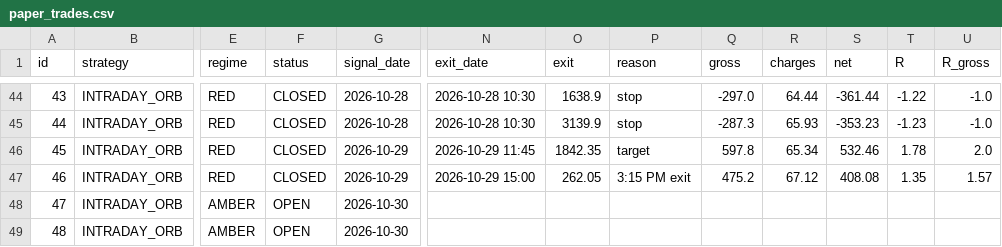
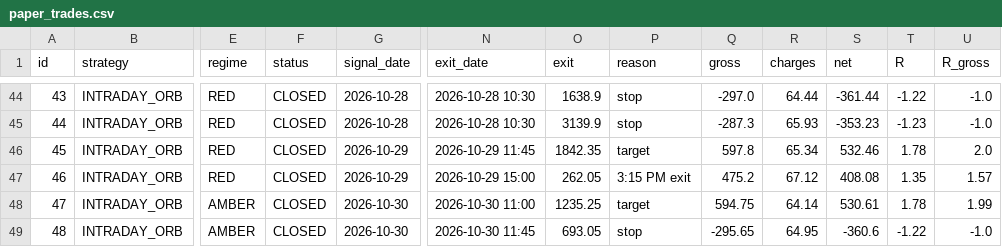
Before and after one commit to manasva-utd/swingdesk, a CSV file: paper/paper_trades.csv, drawn as a sheet; only a part is shown, gaps mark what is left out; the diff names each change by its address in the sheet, - before the commit and + after, or states it on an @@ line.

Commit message:
paper: evening 2026-10-30

```diff
--- a/paper/paper_trades.csv
+++ b/paper/paper_trades.csv
-F48:F49 (status): OPEN
+F48:F49 (status): CLOSED
-N48 (exit_date): (empty)
+N48 (exit_date): 2026-10-30 11:00
-O48 (exit): (empty)
+O48 (exit): 1235.25
-P48 (reason): (empty)
+P48 (reason): target
-Q48 (gross): (empty)
+Q48 (gross): 594.75
-R48 (charges): (empty)
+R48 (charges): 64.14
-S48 (net): (empty)
+S48 (net): 530.61
-T48 (R): (empty)
+T48 (R): 1.78
-U48 (R_gross): (empty)
+U48 (R_gross): 1.99
-N49 (exit_date): (empty)
+N49 (exit_date): 2026-10-30 11:45
-O49 (exit): (empty)
+O49 (exit): 693.05
-P49 (reason): (empty)
+P49 (reason): stop
-Q49 (gross): (empty)
+Q49 (gross): -295.65
-R49 (charges): (empty)
+R49 (charges): 64.95
-S49 (net): (empty)
+S49 (net): -360.6
-T49 (R): (empty)
+T49 (R): -1.22
-U49 (R_gross): (empty)
+U49 (R_gross): -1.0
```
